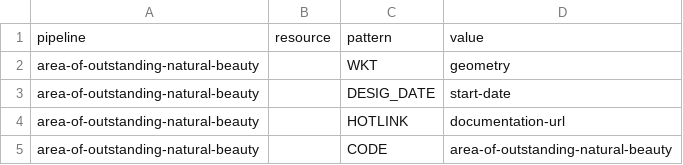
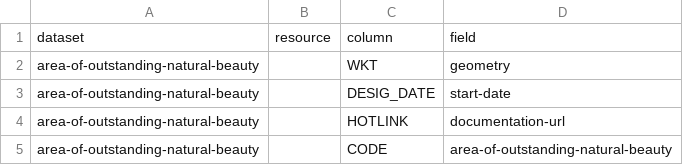
Before and after one commit to digital-land/area-of-outstanding-natural-beauty-collection, a CSV file: pipeline/column.csv, drawn as a sheet.

```diff
--- a/pipeline/column.csv
+++ b/pipeline/column.csv
@@ -1,2 +1,2 @@
-pipeline,resource,pattern,value
+dataset,resource,column,field
 area-of-outstanding-natural-beauty,,WKT,geometry
```
Also changed, not shown: pipeline/lookup.csv.
